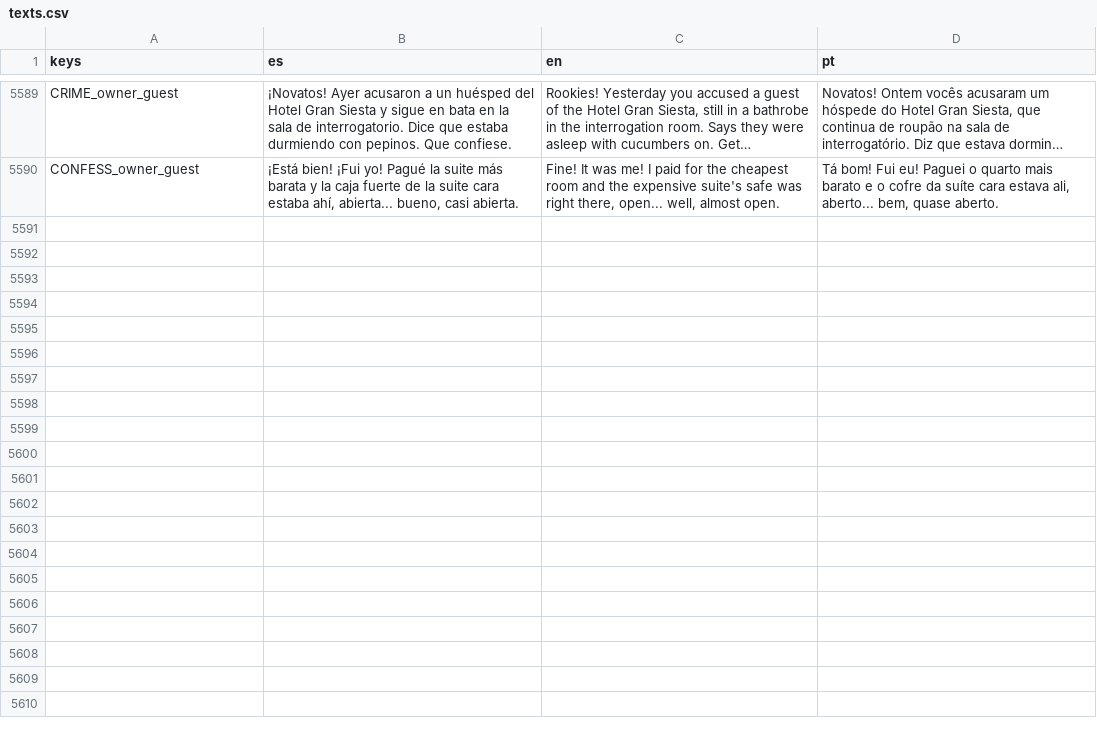
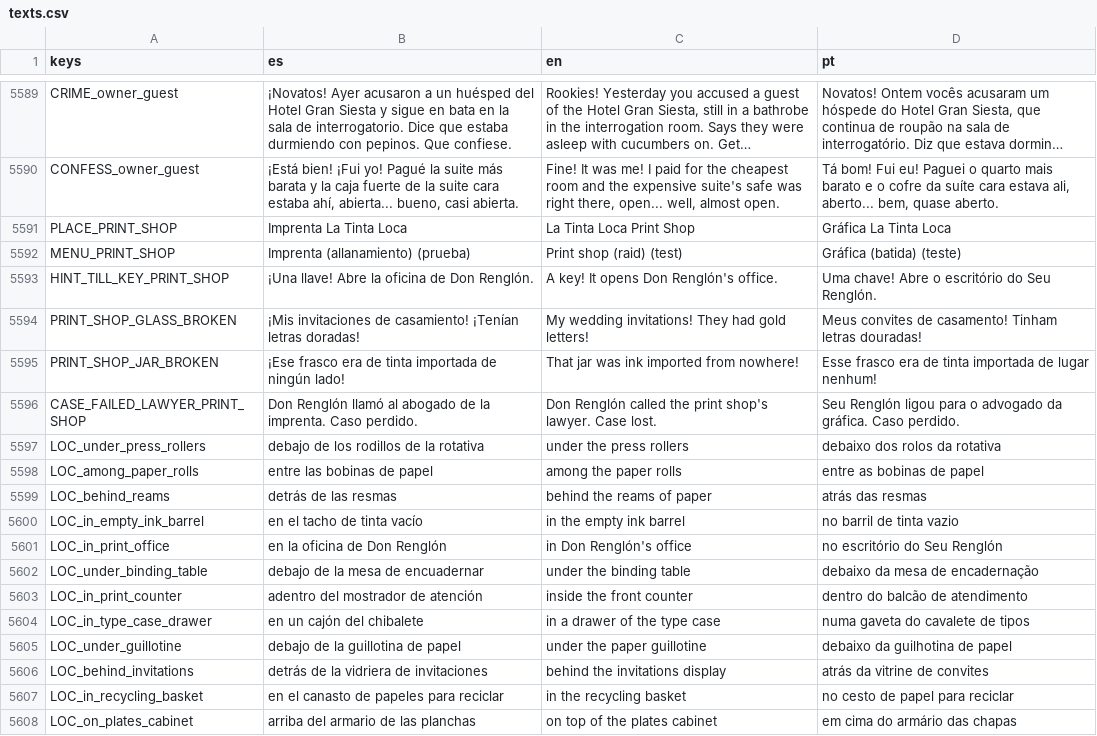
Before and after one commit to cristiangelini/BPD, a CSV file: translations/texts.csv, drawn as a sheet; only a part is shown, gaps mark what is left out; long unchanged cells end in …; the diff names each change by its address in the sheet, - before the commit and + after, or states it on an @@ line.

```diff
--- a/translations/texts.csv
+++ b/translations/texts.csv
+row 5591: PLACE_PRINT_SHOP | Imprenta La Tinta Loca | La Tinta Loca Print Shop | Gráfica La Tinta Loca
+row 5592: MENU_PRINT_SHOP | Imprenta (allanamiento) (prueba) | Print shop (raid) (test) | Gráfica (batida) (teste)
+row 5593: HINT_TILL_KEY_PRINT_SHOP | ¡Una llave! Abre la oficina de Don Renglón. | A key! It opens Don Renglón's office. | Uma chave! Abre o escritório do Seu Renglón.
+row 5594: PRINT_SHOP_GLASS_BROKEN | ¡Mis invitaciones de casamiento! ¡Tenían letras doradas! | My wedding invitations! They had gold letters! | Meus convites de casamento! Tinham letras douradas!
+row 5595: PRINT_SHOP_JAR_BROKEN | ¡Ese frasco era de tinta importada de ningún lado! | That jar was ink imported from nowhere! | Esse frasco era de tinta importada de lugar nenhum!
+row 5596: CASE_FAILED_LAWYER_PRINT_SHOP | Don Renglón llamó al abogado de la imprenta. Caso perdido. | Don Renglón called the print shop's lawyer. Case lost. | Seu Renglón ligou para o advogado da gráfica. Caso perdido.
+row 5597: LOC_under_press_rollers | debajo de los rodillos de la rotativa | under the press rollers | debaixo dos rolos da rotativa
+row 5598: LOC_among_paper_rolls | entre las bobinas de papel | among the paper rolls | entre as bobinas de papel
+row 5599: LOC_behind_reams | detrás de las resmas | behind the reams of paper | atrás das resmas
+row 5600: LOC_in_empty_ink_barrel | en el tacho de tinta vacío | in the empty ink barrel | no barril de tinta vazio
+row 5601: LOC_in_print_office | en la oficina de Don Renglón | in Don Renglón's office | no escritório do Seu Renglón
+row 5602: LOC_under_binding_table | debajo de la mesa de encuadernar | under the binding table | debaixo da mesa de encadernação
+row 5603: LOC_in_print_counter | adentro del mostrador de atención | inside the front counter | dentro do balcão de atendimento
+row 5604: LOC_in_type_case_drawer | en un cajón del chibalete | in a drawer of the type case | numa gaveta do cavalete de tipos
+row 5605: LOC_under_guillotine | debajo de la guillotina de papel | under the paper guillotine | debaixo da guilhotina de papel
+row 5606: LOC_behind_invitations | detrás de la vidriera de invitaciones | behind the invitations display | atrás da vitrine de convites
+row 5607: LOC_in_recycling_basket | en el canasto de papeles para reciclar | in the recycling basket | no cesto de papel para reciclar
+row 5608: LOC_on_plates_cabinet | arriba del armario de las planchas | on top of the plates cabinet | em cima do armário das chapas
```
Also changed, not shown: 39 other files.
